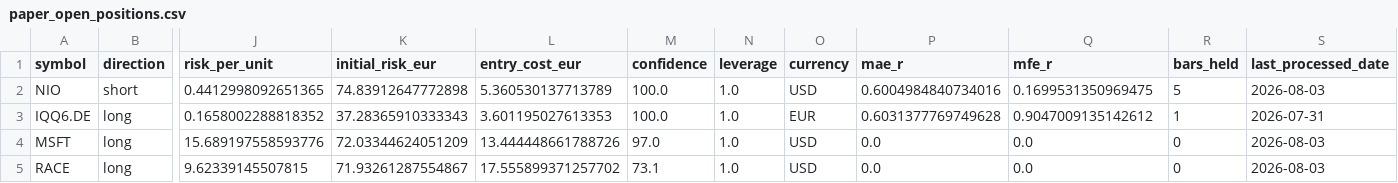
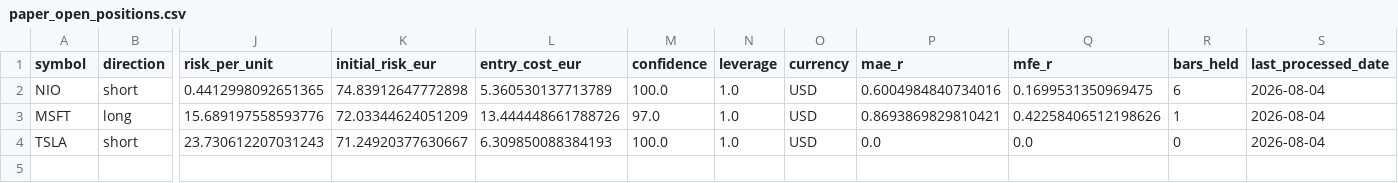
Before and after one commit to rafamarino04/portfolio-manager, a CSV file: data/paper_open_positions.csv, drawn as a sheet; only a part is shown, gaps mark what is left out; removed rows and columns are numbered as before the commit, all else as after; rows hold the shown columns only; the diff names each change by its address in the sheet, - before the commit and + after, or states it on an @@ line.

```diff
--- a/data/paper_open_positions.csv
+++ b/data/paper_open_positions.csv
-R2 (bars_held): 5
+R2 (bars_held): 6
-S2 (last_processed_date): 2026-08-03
+S2 (last_processed_date): 2026-08-04
-row 3: IQQ6.DE | long | 0.1658002288818352 | 37.28365910333343 | 3.601195027613353 | 100.0 | 1.0 | EUR | 0.6031377769749628 | 0.9047009135142612 | 1 | 2026-07-31
-P3 (mae_r): 0.0
+P3 (mae_r): 0.8693869829810421
-Q3 (mfe_r): 0.0
+Q3 (mfe_r): 0.42258406512198626
-R3 (bars_held): 0
+R3 (bars_held): 1
-S3 (last_processed_date): 2026-08-03
+S3 (last_processed_date): 2026-08-04
-row 5: RACE | long | 9.62339145507815 | 71.93261287554867 | 17.555899371257702 | 73.1 | 1.0 | USD | 0.0 | 0.0 | 0 | 2026-08-03
+row 4: TSLA | short | 23.730612207031243 | 71.24920377630667 | 6.309850088384193 | 100.0 | 1.0 | USD | 0.0 | 0.0 | 0 | 2026-08-04
```
Also changed, not shown: data/paper_closed_trades.csv, 1 other file.
